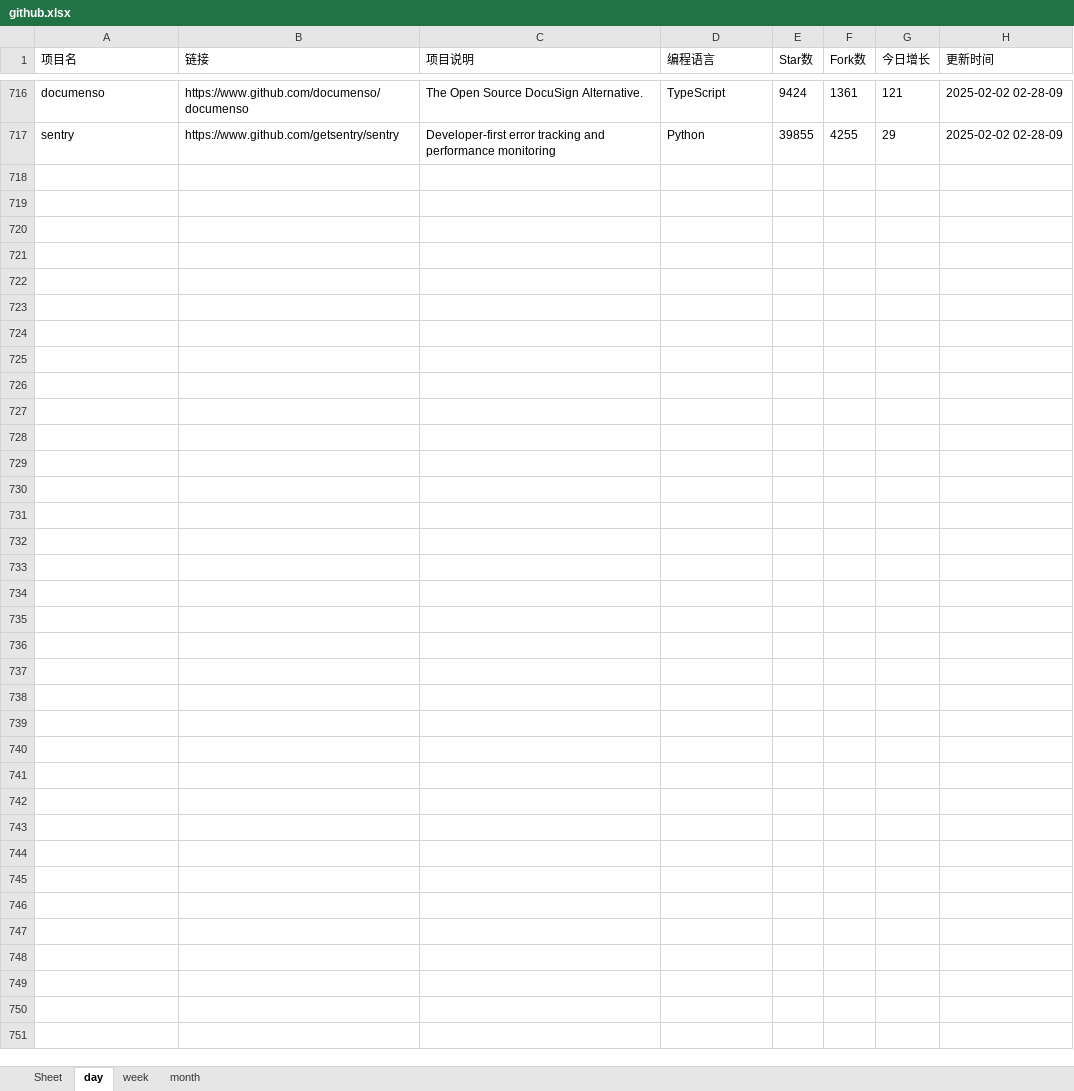
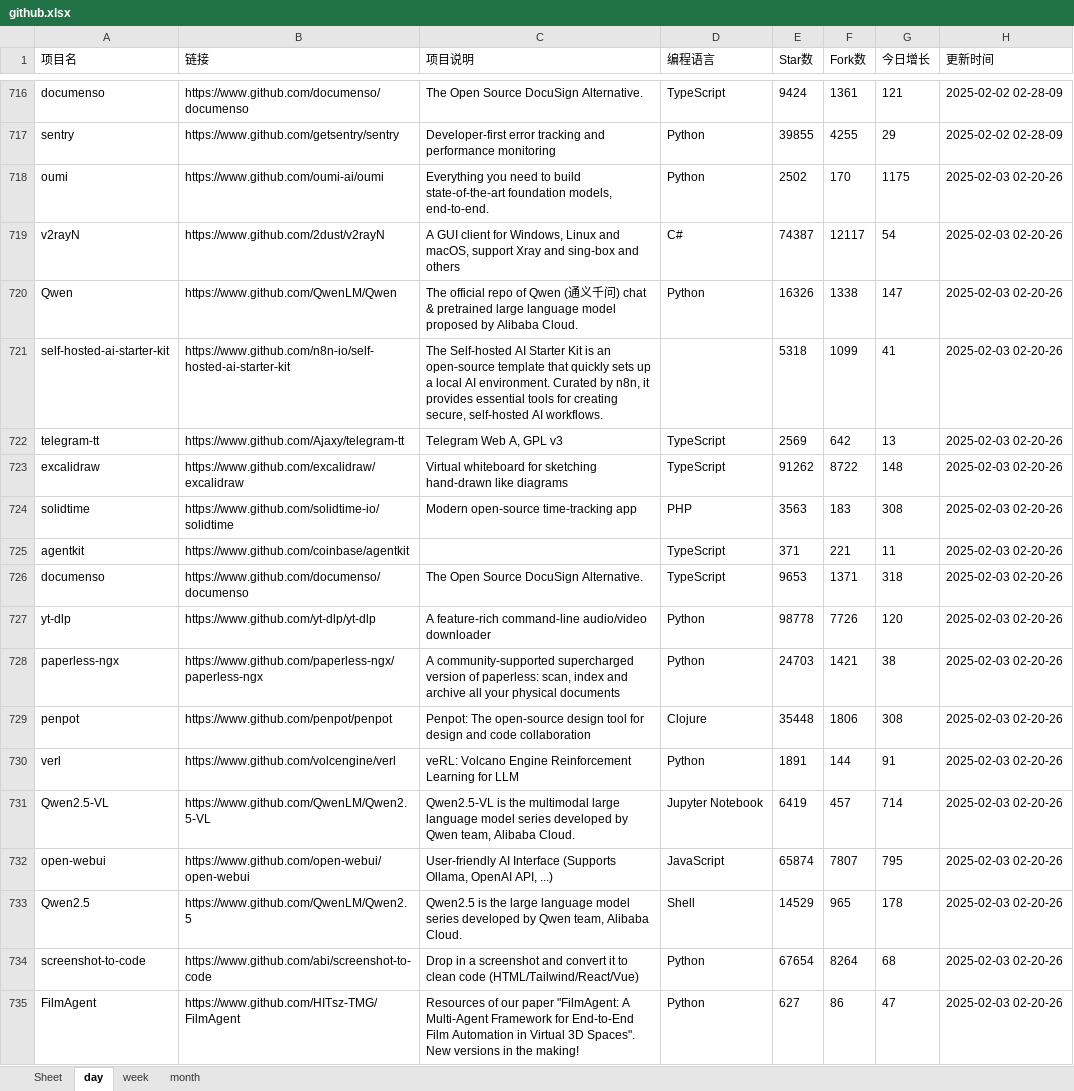
Before and after one commit to WHG555/github-today-repositories, an Excel workbook: github.xlsx, sheet day, drawn as a sheet; only a part is shown, gaps mark what is left out; values as stored, in another font and other column widths than the file's, no borders; the diff names each change by its address in the sheet, - before the commit and + after, or states it on an @@ line.

```diff
--- a/github.xlsx (sheet day)
+++ b/github.xlsx (sheet day)
+row 718: oumi | https://www.github.com/oumi-ai/oumi | Everything you need to build state-of-the-art foundation models, end-to-end. | Python | 2502 | 170 | 1175 | 2025-02-03 02-20-26
+row 719: v2rayN | https://www.github.com/2dust/v2rayN | A GUI client for Windows, Linux and macOS, support Xray and sing-box and others | C# | 74387 | 12117 | 54 | 2025-02-03 02-20-26
+row 720: Qwen | https://www.github.com/QwenLM/Qwen | The official repo of Qwen (通义千问) chat & pretrained large language model proposed by Alibaba Cloud. | Python | 16326 | 1338 | 147 | 2025-02-03 02-20-26
+row 721: self-hosted-ai-starter-kit | https://www.github.com/n8n-io/self-hosted-ai-starter-kit | The Self-hosted AI Starter Kit is an open-source template that quickly sets up a local AI environment. Curated by n8n, it provides essential tools for creating secure, self-hosted AI workflows. |  | 5318 | 1099 | 41 | 2025-02-03 02-20-26
+row 722: telegram-tt | https://www.github.com/Ajaxy/telegram-tt | Telegram Web A, GPL v3 | TypeScript | 2569 | 642 | 13 | 2025-02-03 02-20-26
+row 723: excalidraw | https://www.github.com/excalidraw/excalidraw | Virtual whiteboard for sketching hand-drawn like diagrams | TypeScript | 91262 | 8722 | 148 | 2025-02-03 02-20-26
+row 724: solidtime | https://www.github.com/solidtime-io/solidtime | Modern open-source time-tracking app | PHP | 3563 | 183 | 308 | 2025-02-03 02-20-26
+row 725: agentkit | https://www.github.com/coinbase/agentkit |  | TypeScript | 371 | 221 | 11 | 2025-02-03 02-20-26
+row 726: documenso | https://www.github.com/documenso/documenso | The Open Source DocuSign Alternative. | TypeScript | 9653 | 1371 | 318 | 2025-02-03 02-20-26
+row 727: yt-dlp | https://www.github.com/yt-dlp/yt-dlp | A feature-rich command-line audio/video downloader | Python | 98778 | 7726 | 120 | 2025-02-03 02-20-26
+row 728: paperless-ngx | https://www.github.com/paperless-ngx/paperless-ngx | A community-supported supercharged version of paperless: scan, index and archive all your physical documents | Python | 24703 | 1421 | 38 | 2025-02-03 02-20-26
+row 729: penpot | https://www.github.com/penpot/penpot | Penpot: The open-source design tool for design and code collaboration | Clojure | 35448 | 1806 | 308 | 2025-02-03 02-20-26
+row 730: verl | https://www.github.com/volcengine/verl | veRL: Volcano Engine Reinforcement Learning for LLM | Python | 1891 | 144 | 91 | 2025-02-03 02-20-26
+row 731: Qwen2.5-VL | https://www.github.com/QwenLM/Qwen2.5-VL | Qwen2.5-VL is the multimodal large language model series developed by Qwen team, Alibaba Cloud. | Jupyter Notebook | 6419 | 457 | 714 | 2025-02-03 02-20-26
+row 732: open-webui | https://www.github.com/open-webui/open-webui | User-friendly AI Interface (Supports Ollama, OpenAI API, ...) | JavaScript | 65874 | 7807 | 795 | 2025-02-03 02-20-26
+row 733: Qwen2.5 | https://www.github.com/QwenLM/Qwen2.5 | Qwen2.5 is the large language model series developed by Qwen team, Alibaba Cloud. | Shell | 14529 | 965 | 178 | 2025-02-03 02-20-26
+row 734: screenshot-to-code | https://www.github.com/abi/screenshot-to-code | Drop in a screenshot and convert it to clean code (HTML/Tailwind/React/Vue) | Python | 67654 | 8264 | 68 | 2025-02-03 02-20-26
+row 735: FilmAgent | https://www.github.com/HITsz-TMG/FilmAgent | Resources of our paper "FilmAgent: A Multi-Agent Framework for End-to-End Film Automation in Virtual 3D Spaces". New versions in the making! | Python | 627 | 86 | 47 | 2025-02-03 02-20-26
```
Also changed, not shown: sheet month, sheet week.
